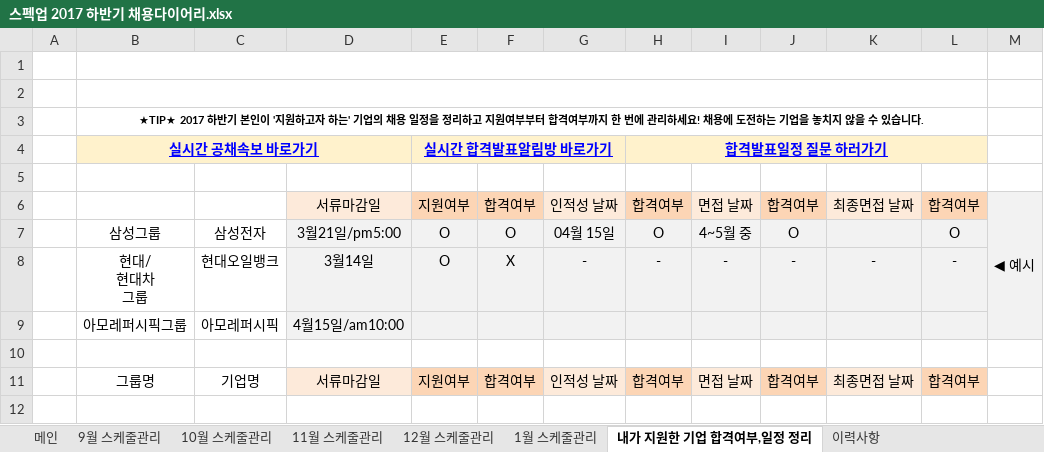
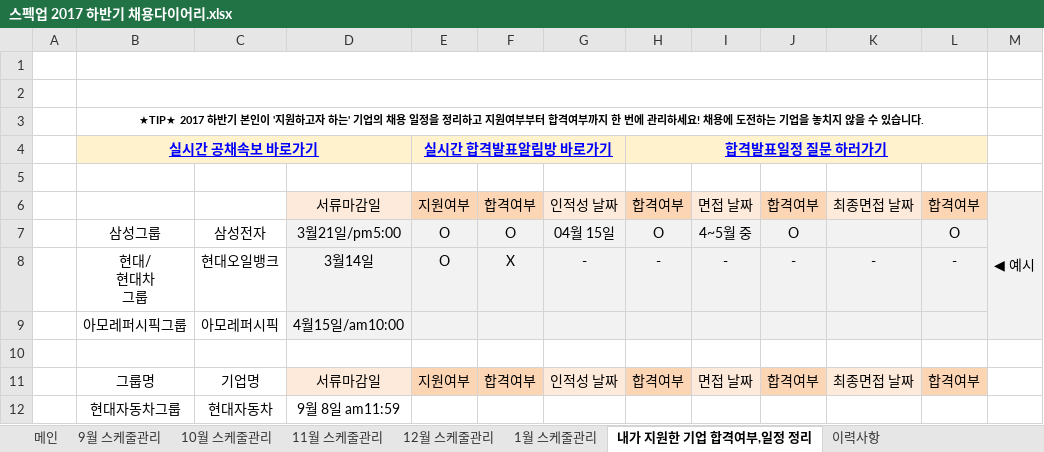
Before and after one commit to BAChan31/Job, an Excel workbook: 자소서/스펙업 2017 하반기 채용다이어리.xlsx, sheet 내가 지원한 기업 합격여부,일정 정리, drawn as a sheet; values as stored, in another font and other column widths than the file's, no borders; charts and pictures not drawn; the diff names each change by its address in the sheet, - before the commit and + after, or states it on an @@ line.

```diff
--- a/자소서/스펙업 2017 하반기 채용다이어리.xlsx (sheet 내가 지원한 기업 합격여부,일정 정리)
+++ b/자소서/스펙업 2017 하반기 채용다이어리.xlsx (sheet 내가 지원한 기업 합격여부,일정 정리)
+row 12:  | 현대자동차그룹 | 현대자동차 | 9월 8일 am11:59
```
Also changed, not shown: sheet 9월 스케줄관리, 7 other files.
